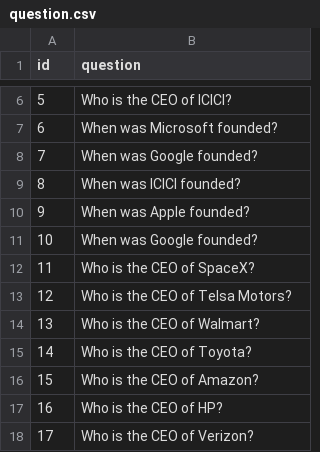
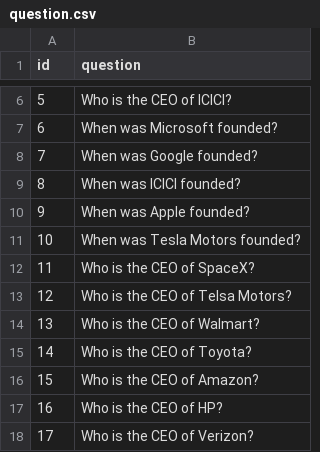
Before and after one commit to apogre/QA-system-based-on-DBpedia, a CSV file: question.csv, drawn as a sheet; only a part is shown, gaps mark what is left out.

Commit message:
questions update

```diff
--- a/question.csv
+++ b/question.csv
@@ -10,3 +10,3 @@ id,question
 9,"When was Apple founded?"
-10,"When was Google founded?"
+10,"When was Tesla Motors founded?"
 11,"Who is the CEO of SpaceX?"
```
